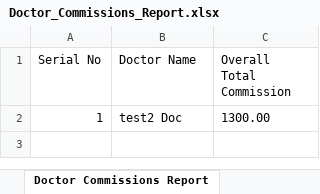
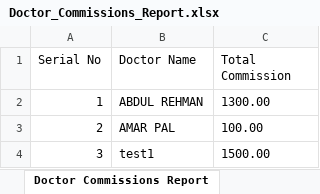
Before and after one commit to Rishabhkumar6401/doctorapp, an Excel workbook: backend/Doctor_Commissions_Report.xlsx, sheet Doctor Commissions Report, drawn as a sheet; values as stored, in another font and other column widths than the file's, no borders; the diff names each change by its address in the sheet, - before the commit and + after, or states it on an @@ line.

```diff
--- a/backend/Doctor_Commissions_Report.xlsx (sheet Doctor Commissions Report)
+++ b/backend/Doctor_Commissions_Report.xlsx (sheet Doctor Commissions Report)
-C1: Overall Total Commission
+C1: Total Commission
-B2 (Doctor Name): test2 Doc
+B2 (Doctor Name): ABDUL REHMAN
+row 3: 2 | AMAR PAL | 100.00
+row 4: 3 | test1 | 1500.00
```
Also changed, not shown: 10 other files.
